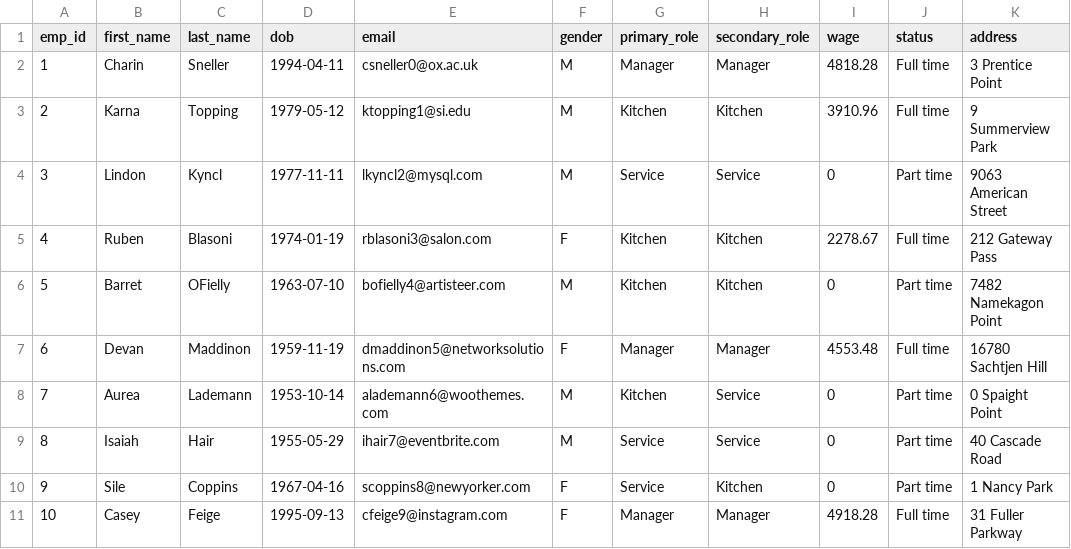
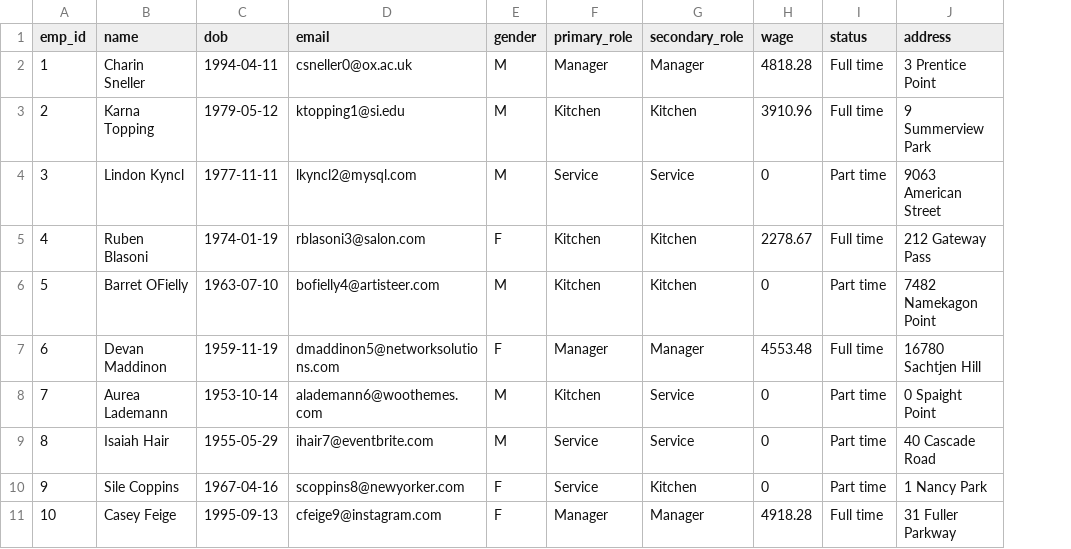
Before and after one commit to shecheeyee/dsa3101-manpower-optimization-ci-backend, a CSV file: data/csv/00-mock_emp_details.csv, drawn as a sheet; only a part is shown; removed rows and columns are numbered as before the commit, all else as after; the diff names each change by its address in the sheet, - before the commit and + after, or states it on an @@ line.

```diff
--- a/data/csv/00-mock_emp_details.csv
+++ b/data/csv/00-mock_emp_details.csv
-column B (first_name), rows 2-11: Charin | Karna | Lindon | Ruben | Barret | Devan | Aurea | Isaiah | Sile | Casey
-column C (last_name), rows 2-11: Sneller | Topping | Kyncl | Blasoni | OFielly | Maddinon | Lademann | Hair | Coppins | Feige
+column B (name), rows 2-11: Charin Sneller | Karna Topping | Lindon Kyncl | Ruben Blasoni | Barret OFielly | Devan Maddinon | Aurea Lademann | Isaiah Hair | Sile Coppins | Casey Feige
```
Also changed, not shown: data/csv/01-mock_availability.csv, 2 other files.
